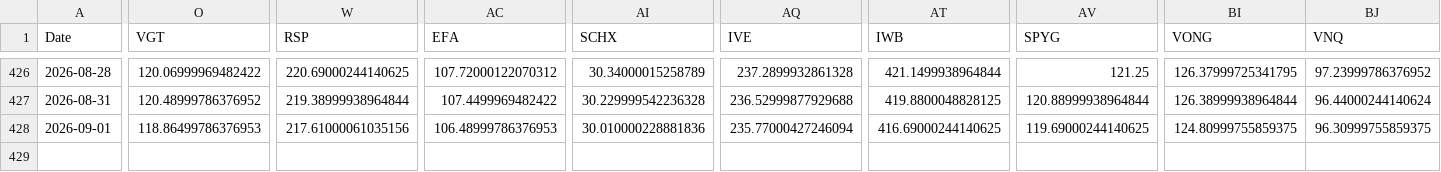
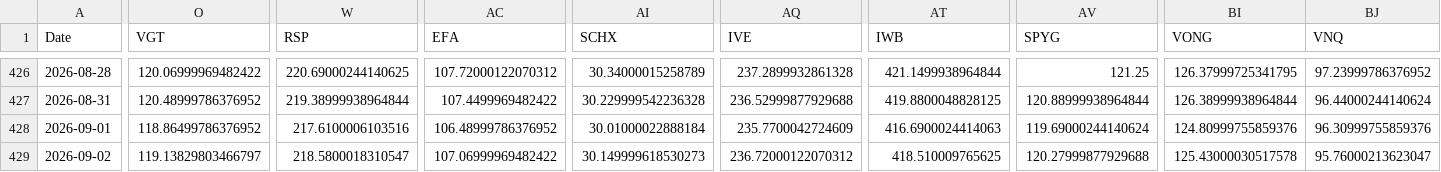
Before and after one commit to chordiaprovit/smart_portfolio_bot_local_ai, a CSV file: data/etf_prices_converted.csv, drawn as a sheet; only a part is shown, gaps mark what is left out; rows hold the shown columns only; the diff covers the shown part only; the diff names each change by its address in the sheet, - before the commit and + after, or states it on an @@ line.

```diff
--- a/data/etf_prices_converted.csv
+++ b/data/etf_prices_converted.csv
-O428 (VGT): 118.86499786376953
+O428 (VGT): 118.86499786376952
-W428 (RSP): 217.61000061035156
+W428 (RSP): 217.6100006103516
-AC428 (EFA): 106.48999786376953
+AC428 (EFA): 106.48999786376952
-AI428 (SCHX): 30.010000228881836
+AI428 (SCHX): 30.01000022888184
-AQ428 (IVE): 235.77000427246094
+AQ428 (IVE): 235.7700042724609
-AT428 (IWB): 416.69000244140625
+AT428 (IWB): 416.6900024414063
-AV428 (SPYG): 119.69000244140625
+AV428 (SPYG): 119.69000244140624
-BI428 (VONG): 124.80999755859375
+BI428 (VONG): 124.80999755859376
-BJ428 (VNQ): 96.30999755859375
+BJ428 (VNQ): 96.30999755859376
+row 429: 2026-09-02 | 119.13829803466797 | 218.5800018310547 | 107.06999969482422 | 30.149999618530273 | 236.72000122070312 | 418.510009765625 | 120.27999877929688 | 125.43000030517578 | 95.76000213623047
```
Also changed, not shown: 6 edited cells elsewhere in this file.
